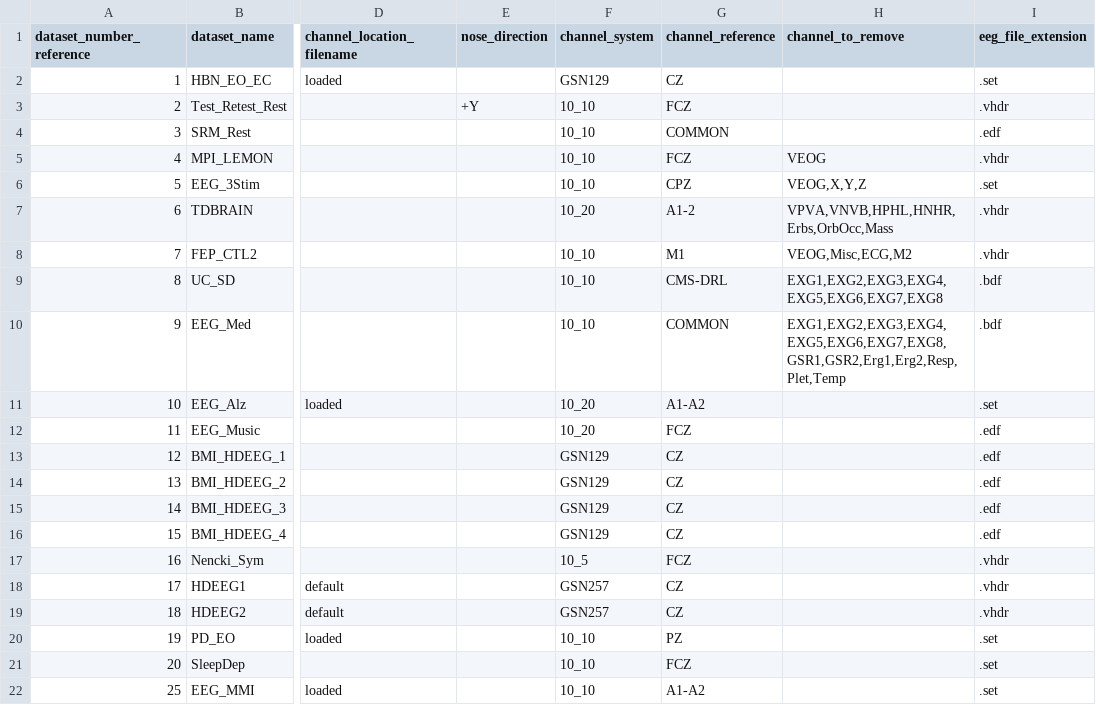
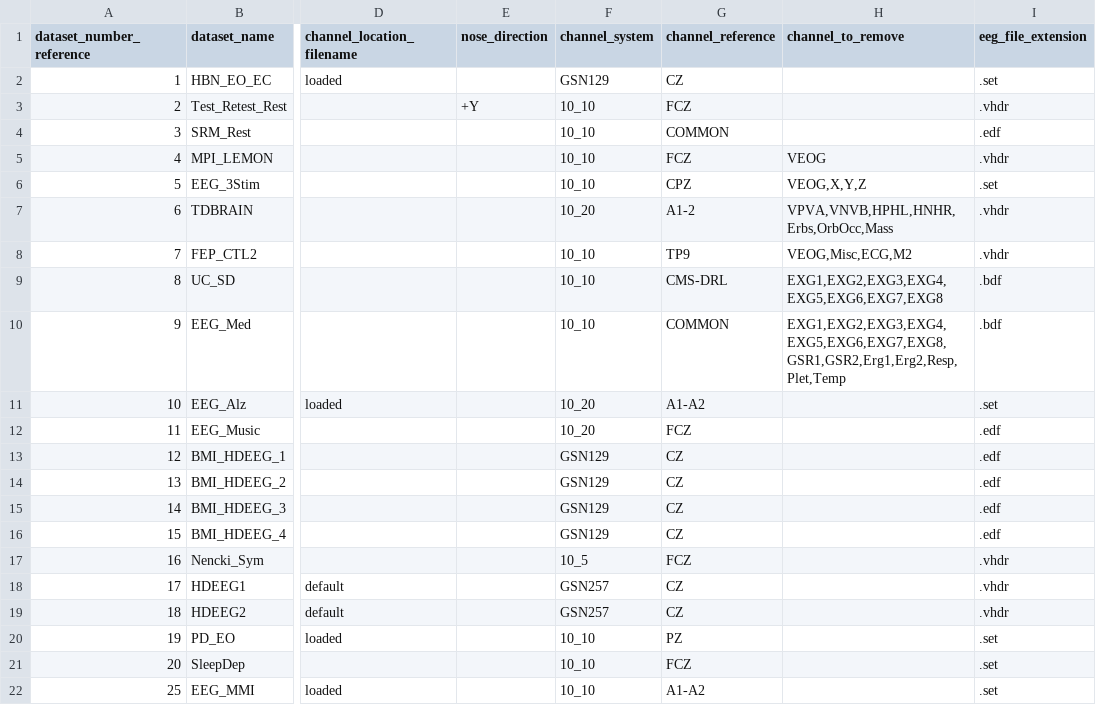
Before and after one commit to MedMaxLab/BIDSAlign, a TSV file: DATASET_INFO.tsv, drawn as a sheet; only a part is shown, gaps mark what is left out; the diff names each change by its address in the sheet, - before the commit and + after, or states it on an @@ line.

Commit message:
issue on samp

```diff
--- a/DATASET_INFO.tsv
+++ b/DATASET_INFO.tsv
-G8 (channel_reference): M1
+G8 (channel_reference): TP9
```
Also changed, not shown: 4 other files.
